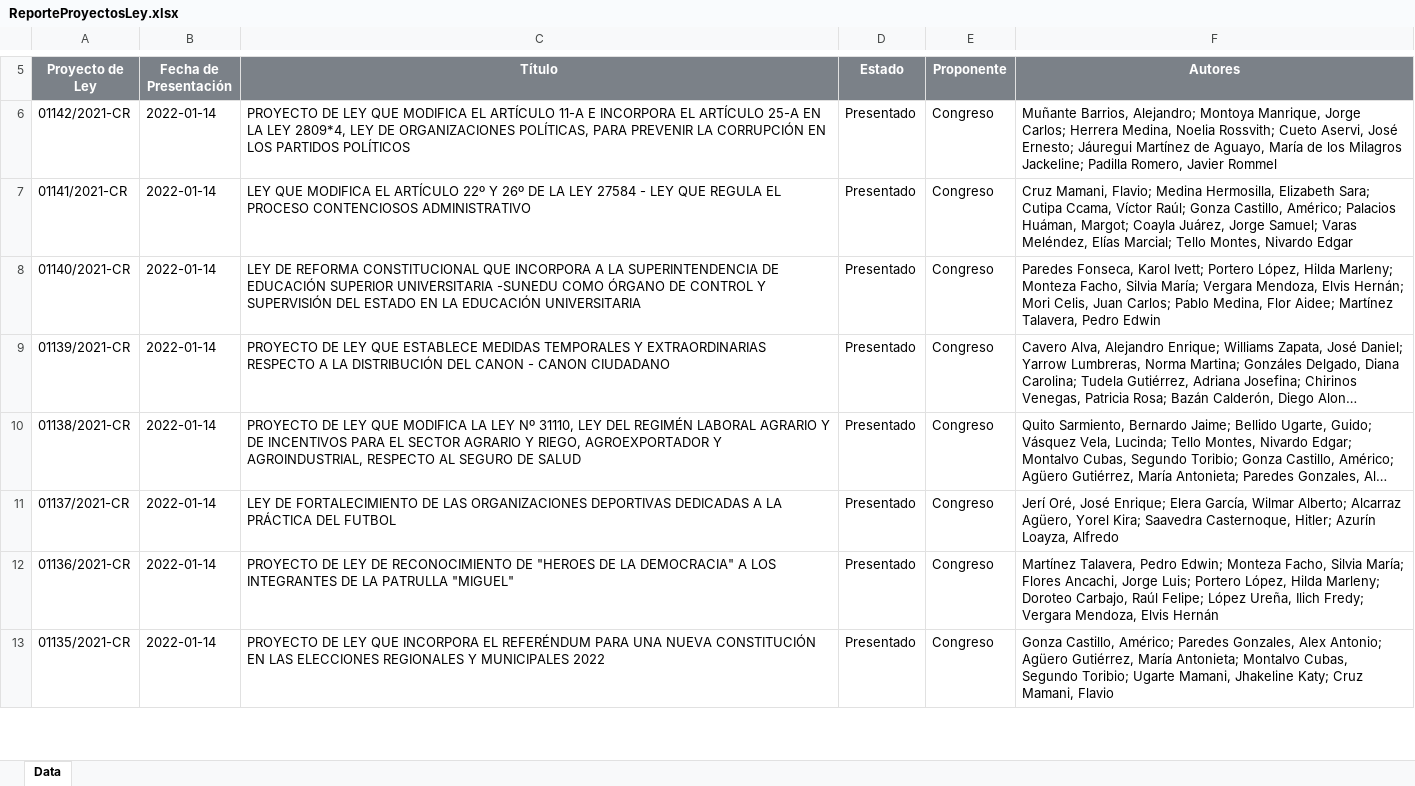
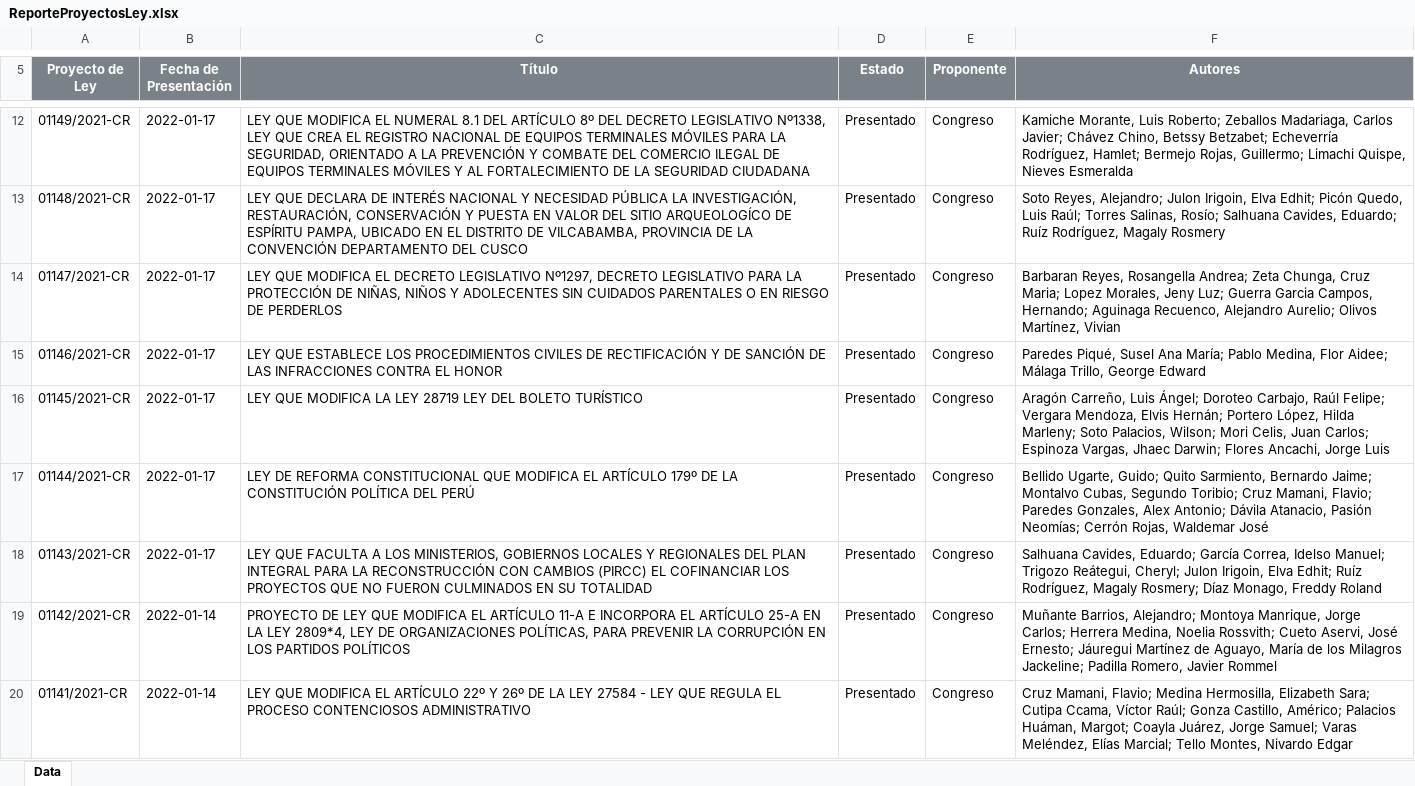
Before and after one commit to CesarAHN/congreso-peru-proyectos-de-ley, an Excel workbook: ReporteProyectosLey.xlsx, sheet Data, drawn as a sheet; only a part is shown, gaps mark what is left out; the shorter side is filled out with more unchanged rows; long unchanged cells end in …; values as stored, in another font and other column widths than the file's, no borders; charts and pictures not drawn; the diff covers the shown part only; the diff names each change by its address in the sheet, - before the commit and + after, or states it on an @@ line.

Commit message:
Fecha 17-01-2022_actu

```diff
--- a/ReporteProyectosLey.xlsx (sheet Data)
+++ b/ReporteProyectosLey.xlsx (sheet Data)
+row 12: 01149/2021-CR | 2022-01-17 | LEY QUE MODIFICA EL NUMERAL 8.1 DEL ARTÍCULO 8º DEL DECRETO LEGISLATIVO Nº1338, LEY QUE CREA EL REGISTRO NACIONAL DE EQUIPOS TERMINALES MÓVILES PARA LA SEGURIDAD, ORIENTADO A LA PREVENCIÓN Y COMBATE DEL COMERCIO ILEGAL DE EQUIPOS TERMINALES MÓVILES Y AL FORTALECIMIENTO DE LA SEGURIDAD CIUDADANA | Presentado | Congreso | Kamiche Morante, Luis Roberto; Zeballos Madariaga, Carlos Javier; Chávez Chino, Betssy Betzabet; Echeverría Rodríguez, Hamlet; Bermejo Rojas, Guillermo; Limachi Quispe, Nieves Esmeralda
+row 13: 01148/2021-CR | 2022-01-17 | LEY QUE DECLARA DE INTERÉS NACIONAL Y NECESIDAD PÚBLICA LA INVESTIGACIÓN, RESTAURACIÓN, CONSERVACIÓN Y PUESTA EN VALOR DEL SITIO ARQUEOLOGÍCO DE ESPÍRITU PAMPA, UBICADO EN EL DISTRITO DE VILCABAMBA, PROVINCIA DE LA CONVENCIÓN DEPARTAMENTO DEL CUSCO | Presentado | Congreso | Soto Reyes, Alejandro; Julon Irigoin, Elva Edhit; Picón Quedo, Luis Raúl; Torres Salinas, Rosío; Salhuana Cavides, Eduardo; Ruíz Rodríguez, Magaly Rosmery
+row 14: 01147/2021-CR | 2022-01-17 | LEY QUE MODIFICA EL DECRETO LEGISLATIVO Nº1297, DECRETO LEGISLATIVO PARA LA PROTECCIÓN DE NIÑAS, NIÑOS Y ADOLECENTES SIN CUIDADOS PARENTALES O EN RIESGO DE PERDERLOS | Presentado | Congreso | Barbaran Reyes, Rosangella Andrea; Zeta Chunga, Cruz Maria; Lopez Morales, Jeny Luz; Guerra Garcia Campos, Hernando; Aguinaga Recuenco, Alejandro Aurelio; Olivos Martínez, Vivian
+row 15: 01146/2021-CR | 2022-01-17 | LEY QUE ESTABLECE LOS PROCEDIMIENTOS CIVILES DE RECTIFICACIÓN Y DE SANCIÓN DE LAS INFRACCIONES CONTRA EL HONOR | Presentado | Congreso | Paredes Piqué, Susel Ana María; Pablo Medina, Flor Aidee; Málaga Trillo, George Edward
+row 16: 01145/2021-CR | 2022-01-17 | LEY QUE MODIFICA LA LEY 28719 LEY DEL BOLETO TURÍSTICO | Presentado | Congreso | Aragón Carreño, Luis Ángel; Doroteo Carbajo, Raúl Felipe; Vergara Mendoza, Elvis Hernán; Portero López, Hilda Marleny; Soto Palacios, Wilson; Mori Celis, Juan Carlos; Espinoza Vargas, Jhaec Darwin; Flores Ancachi, Jorge Luis
+row 17: 01144/2021-CR | 2022-01-17 | LEY DE REFORMA CONSTITUCIONAL QUE MODIFICA EL ARTÍCULO 179º DE LA CONSTITUCIÓN POLÍTICA DEL PERÚ | Presentado | Congreso | Bellido Ugarte, Guido; Quito Sarmiento, Bernardo Jaime; Montalvo Cubas, Segundo Toribio; Cruz Mamani, Flavio; Paredes Gonzales, Alex Antonio; Dávila Atanacio, Pasión Neomías; Cerrón Rojas, Waldemar José
+row 18: 01143/2021-CR | 2022-01-17 | LEY QUE FACULTA A LOS MINISTERIOS, GOBIERNOS LOCALES Y REGIONALES DEL PLAN INTEGRAL PARA LA RECONSTRUCCIÓN CON CAMBIOS (PIRCC) EL COFINANCIAR LOS PROYECTOS QUE NO FUERON CULMINADOS EN SU TOTALIDAD | Presentado | Congreso | Salhuana Cavides, Eduardo; García Correa, Idelso Manuel; Trigozo Reátegui, Cheryl; Julon Irigoin, Elva Edhit; Ruíz Rodríguez, Magaly Rosmery; Díaz Monago, Freddy Roland
```
Also changed, not shown: 6 added rows and 9 edited cells elsewhere in this sheet, 19 other files.
